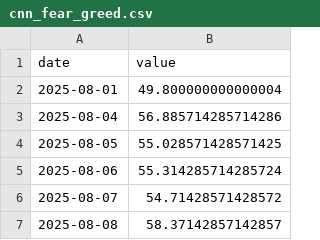
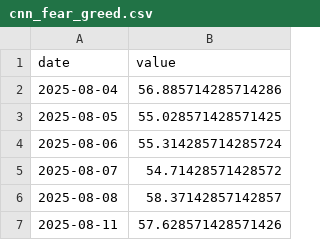
Before and after one commit to praswna/ValueIndex, a CSV file: src/valueindex/sample_data/cnn_fear_greed.csv, drawn as a sheet; only a part is shown; the shorter side is filled out with more unchanged rows.

```diff
--- a/src/valueindex/sample_data/cnn_fear_greed.csv
+++ b/src/valueindex/sample_data/cnn_fear_greed.csv
@@ -1,3 +1,2 @@
 date,value
-2025-08-01,49.800000000000004
 2025-08-04,56.885714285714286
```
Also changed, not shown: src/valueindex/sample_data/stooq_gold.csv, 3 other files.
